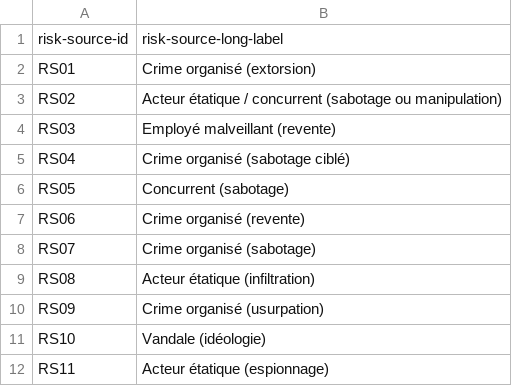
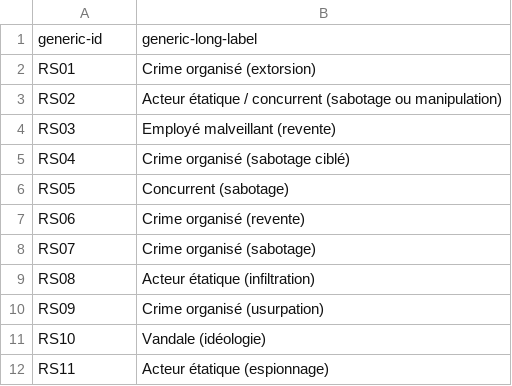
Before and after one commit to matthieu-grall/cyber_view, a CSV file: data/risk_source.csv, drawn as a sheet; removed rows and columns are numbered as before the commit, all else as after; the diff names each change by its address in the sheet, - before the commit and + after, or states it on an @@ line.

```diff
--- a/data/risk_source.csv
+++ b/data/risk_source.csv
-row 1: risk-source-id | risk-source-long-label
+row 1: generic-id | generic-long-label
```
Also changed, not shown: data/operational_scenario.csv, data/severity.csv, 5 other files.
